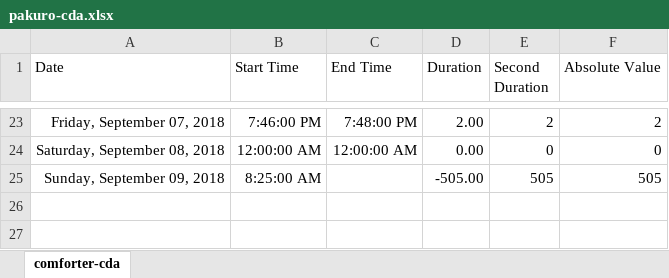
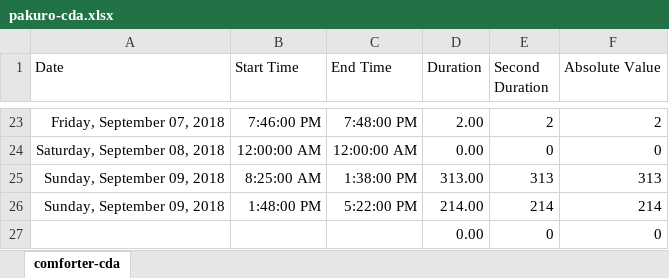
Before and after one commit to ArthurEzenwanne/power-supply, an Excel workbook: pakuro/pakuro-cda.xlsx, sheet comforter-cda, drawn as a sheet; only a part is shown, gaps mark what is left out; values as stored, in another font and other column widths than the file's, no borders; table styles not drawn; the diff names each change by its address in the sheet, - before the commit and + after, or states it on an @@ line.

Commit message:
Update daily power records

```diff
--- a/pakuro/pakuro-cda.xlsx (sheet comforter-cda)
+++ b/pakuro/pakuro-cda.xlsx (sheet comforter-cda)
-C25 (End Time): (empty)
+C25 (End Time): 1:38:00 PM
-D25 (Duration): -505.00
+D25 (Duration): 313.00
-E25 (Second Duration): 505
+E25 (Second Duration): 313
-F25 (Absolute Value): 505
+F25 (Absolute Value): 313
+row 26: Sunday, September 09, 2018 | 1:48:00 PM | 5:22:00 PM | 214.00 | 214 | 214
+row 27:  |  |  | 0.00 | 0 | 0
```
